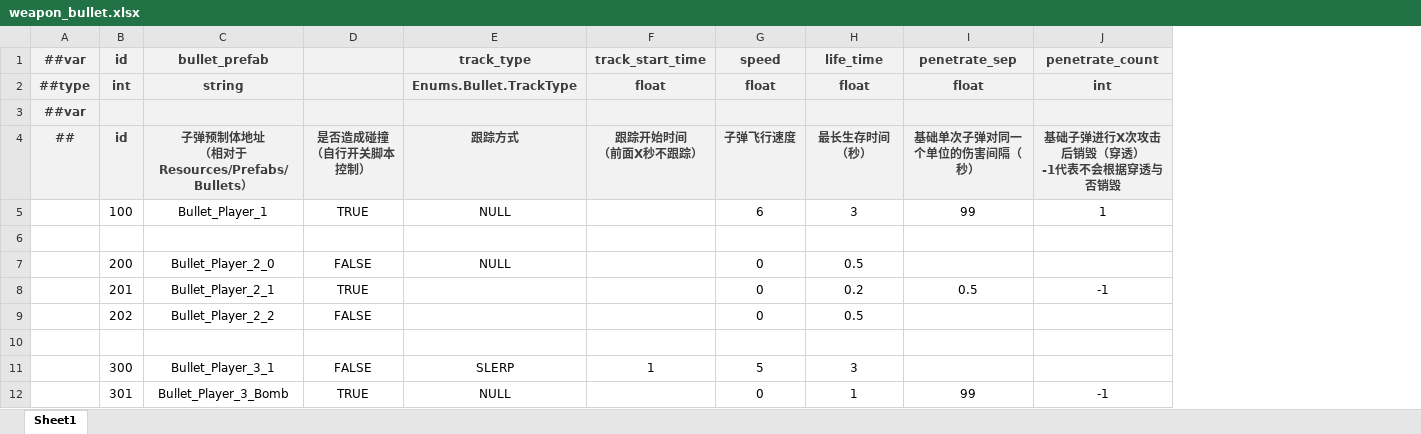
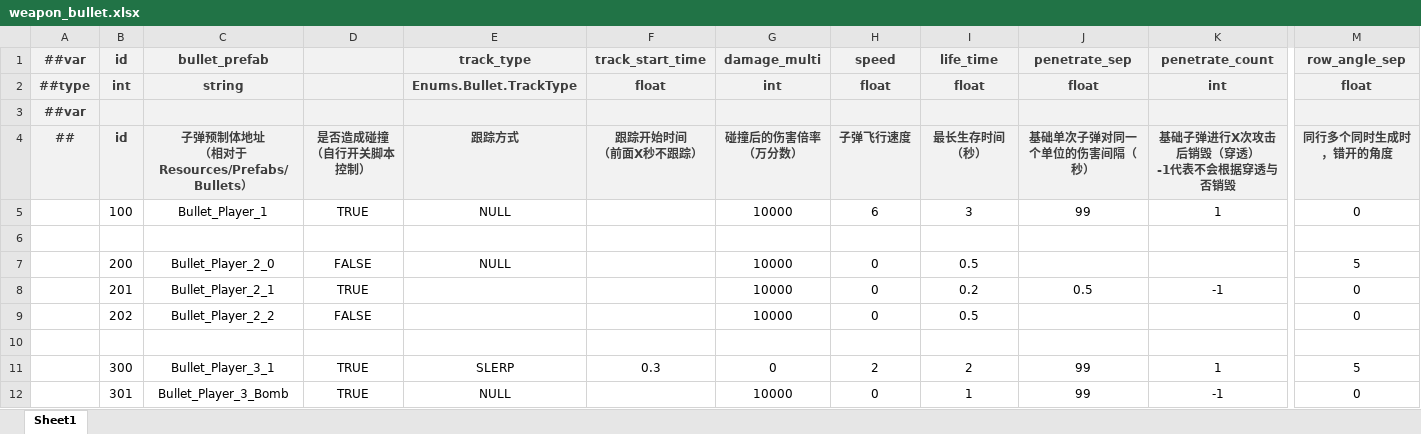
Before and after one commit to BroochWu/ZiStar, an Excel workbook: _ConfigExcels/Datas/weapon_bullet.xlsx, sheet Sheet1, drawn as a sheet; only a part is shown, gaps mark what is left out; values as stored, in another font and other column widths than the file's, no borders; addresses are those after the commit; ↵ is a line break in a cell; the diff names each change by its address in the sheet, - before the commit and + after, or states it on an @@ line.

```diff
--- a/_ConfigExcels/Datas/weapon_bullet.xlsx (sheet Sheet1)
+++ b/_ConfigExcels/Datas/weapon_bullet.xlsx (sheet Sheet1)
+column G (damage_multi), rows 2-12: int |  | 碰撞后的伤害倍率 ↵ （万分数） | 10000 |  | 10000 | 10000 | 10000 |  | 0 | 10000
+column M (row_angle_sep), rows 2-12: float |  | 同行多个同时生成时，错开的角度 | 0 |  | 5 | 0 | 0 |  | 5 | 0
-D11: FALSE
+D11: TRUE
-F11 (track_start_time): 1
+F11 (track_start_time): 0.3
-H11 (speed): 5
+H11 (speed): 2
-I11 (life_time): 3
+I11 (life_time): 2
-J11 (penetrate_sep): (empty)
+J11 (penetrate_sep): 99
-K11 (penetrate_count): (empty)
+K11 (penetrate_count): 1
```
Also changed, not shown: _ConfigExcels/Datas/weapon.xlsx, 20 other files.
